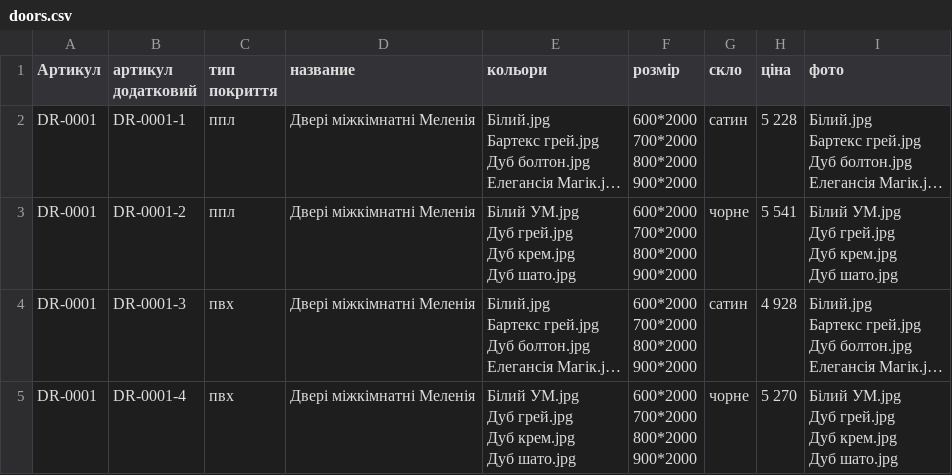
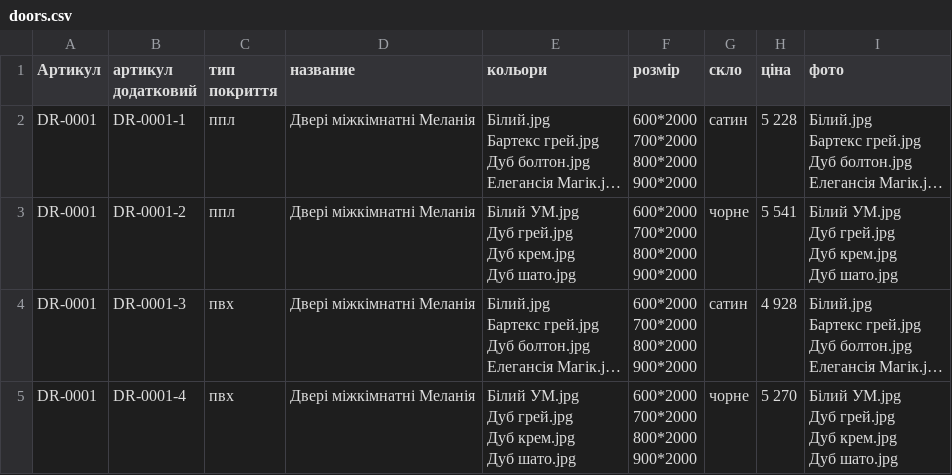
Before and after one commit to Burakhovska/vmdnko, a CSV file: doors.csv, drawn as a sheet; long unchanged cells end in …; the diff names each change by its address in the sheet, - before the commit and + after, or states it on an @@ line.

```diff
--- a/doors.csv
+++ b/doors.csv
-D2:D5 (название): Двері міжкімнатні Меленія
+D2:D5 (название): Двері міжкімнатні Меланія
```
Also changed, not shown: 1 other file.
